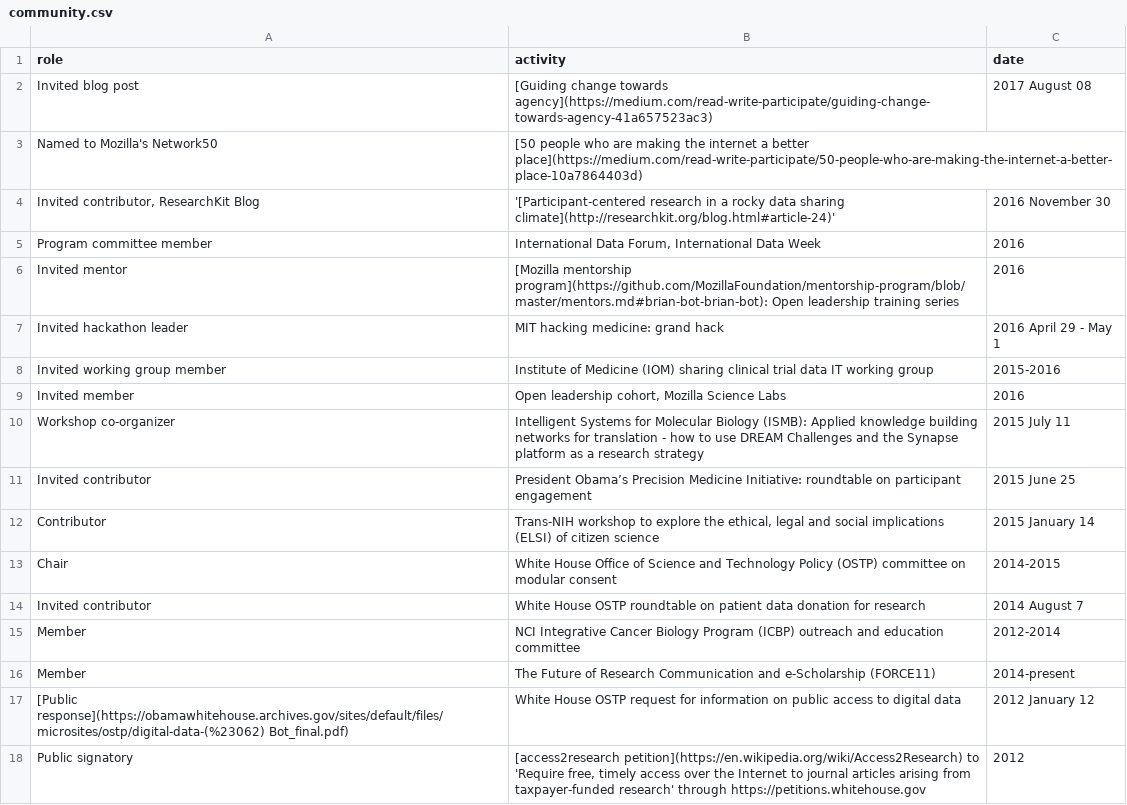
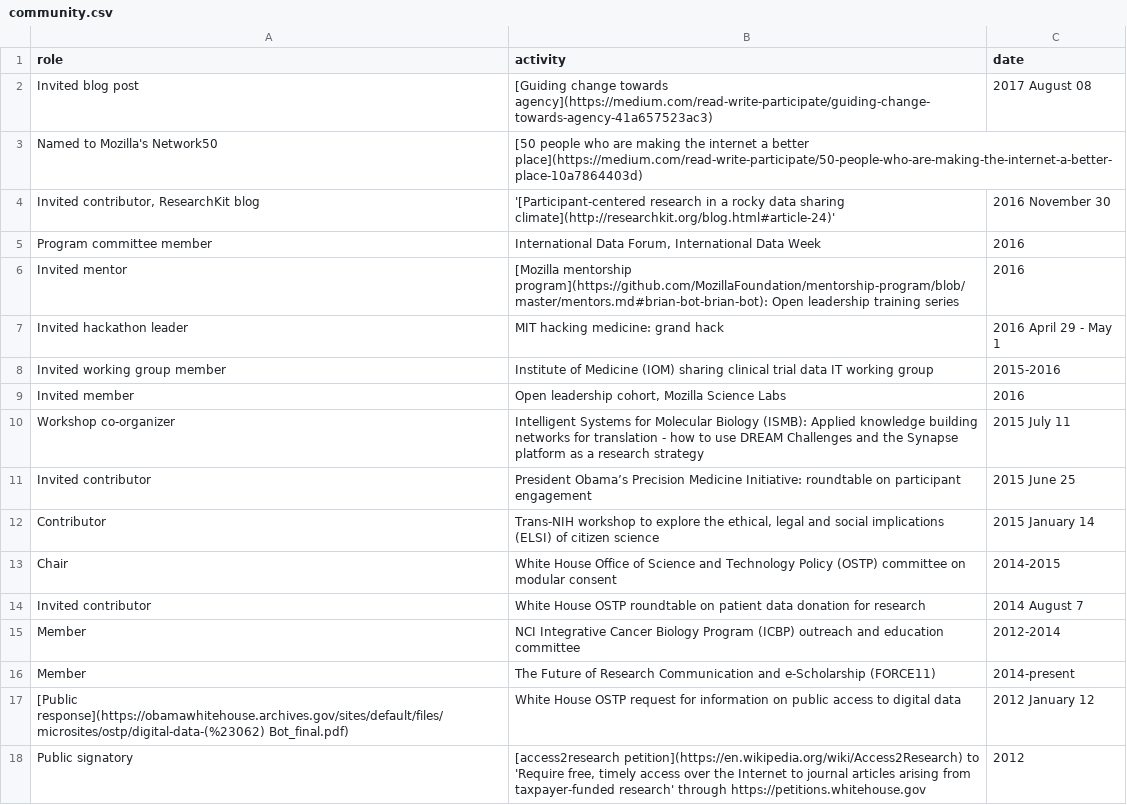
Before and after one commit to davekk/brian-bot.github.io, a CSV file: _data/community.csv, drawn as a sheet.

```diff
--- a/_data/community.csv
+++ b/_data/community.csv
@@ -3,3 +3,3 @@ role,activity,date
 "Named to Mozilla's Network50","[50 people who are making the internet a better place](https://medium.com/read-write-participate/50-people-who-are-making-the-internet-a-better-place-10a7864403d)",""
-"Invited contributor, ResearchKit Blog","'[Participant-centered research in a rocky data sharing climate](http://researchkit.org/blog.html#article-24)'","2016 November 30"
+"Invited contributor, ResearchKit blog","'[Participant-centered research in a rocky data sharing climate](http://researchkit.org/blog.html#article-24)'","2016 November 30"
 "Program committee member","International Data Forum, International Data Week","2016"
```
Also changed, not shown: _data/presentations.csv.
